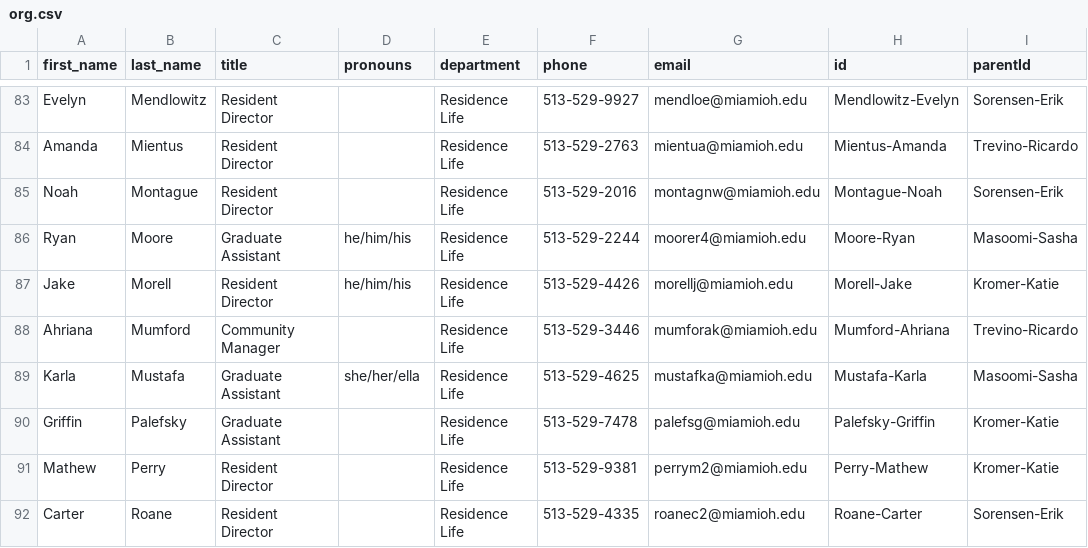
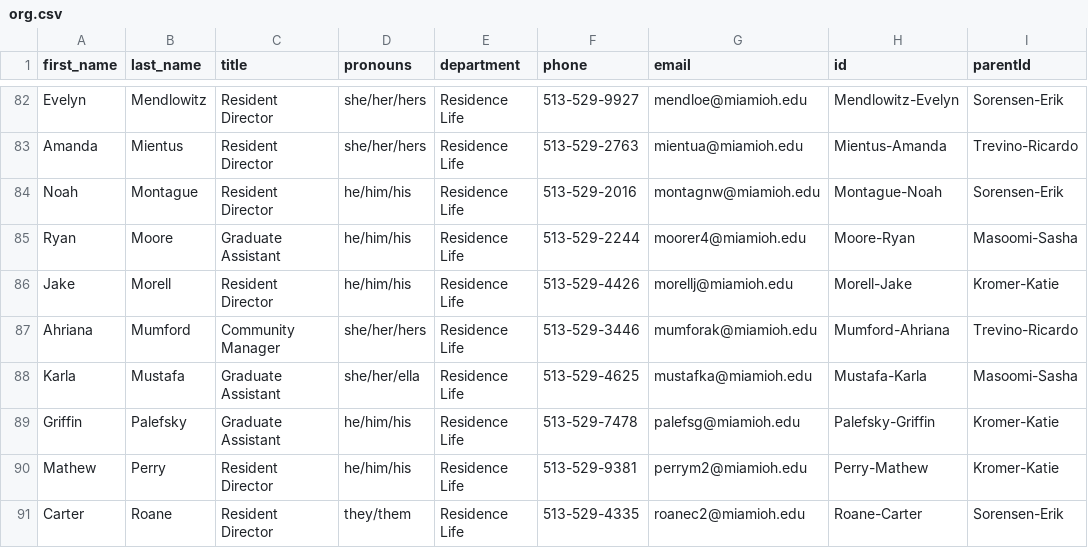
Before and after one commit to miami-student-life-org-chart/miami-student-life-org-chart.github.io, a CSV file: org.csv, drawn as a sheet; only a part is shown, gaps mark what is left out; addresses are those after the commit; the diff covers the shown part only; the diff names each change by its address in the sheet, - before the commit and + after, or states it on an @@ line.

```diff
--- a/org.csv
+++ b/org.csv
-D82:D83 (pronouns): (empty)
+D82:D83 (pronouns): she/her/hers
-D84 (pronouns): (empty)
+D84 (pronouns): he/him/his
-D87 (pronouns): (empty)
+D87 (pronouns): she/her/hers
-D89:D90 (pronouns): (empty)
+D89:D90 (pronouns): he/him/his
-D91 (pronouns): (empty)
+D91 (pronouns): they/them
```
Also changed, not shown: 1 added row, 2 removed rows and 23 edited cells elsewhere in this file, 1 other file.
